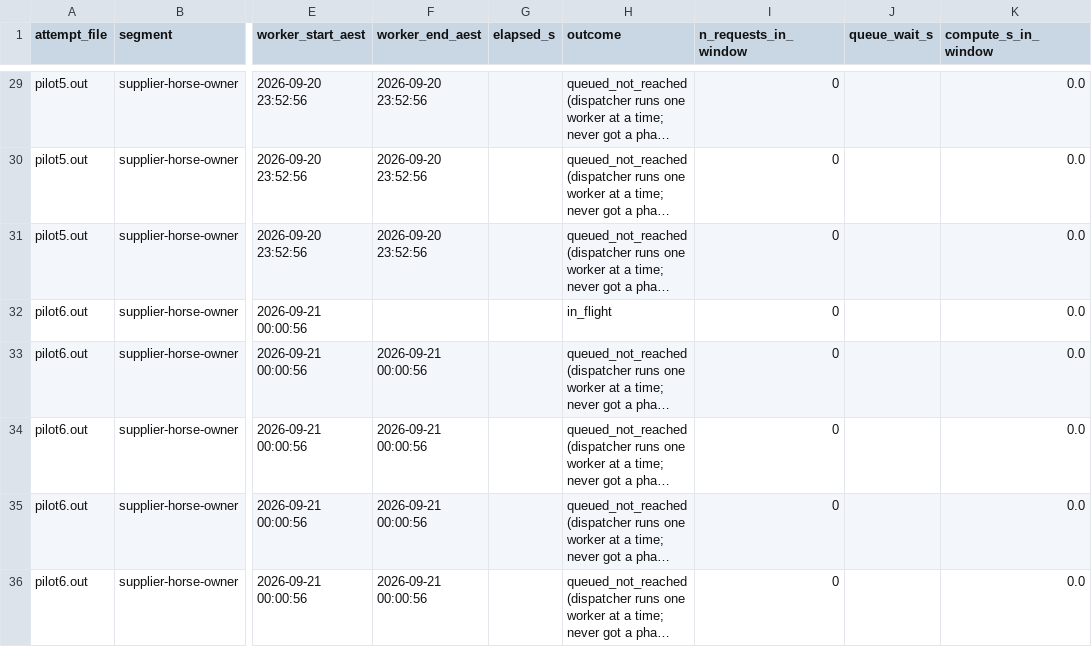
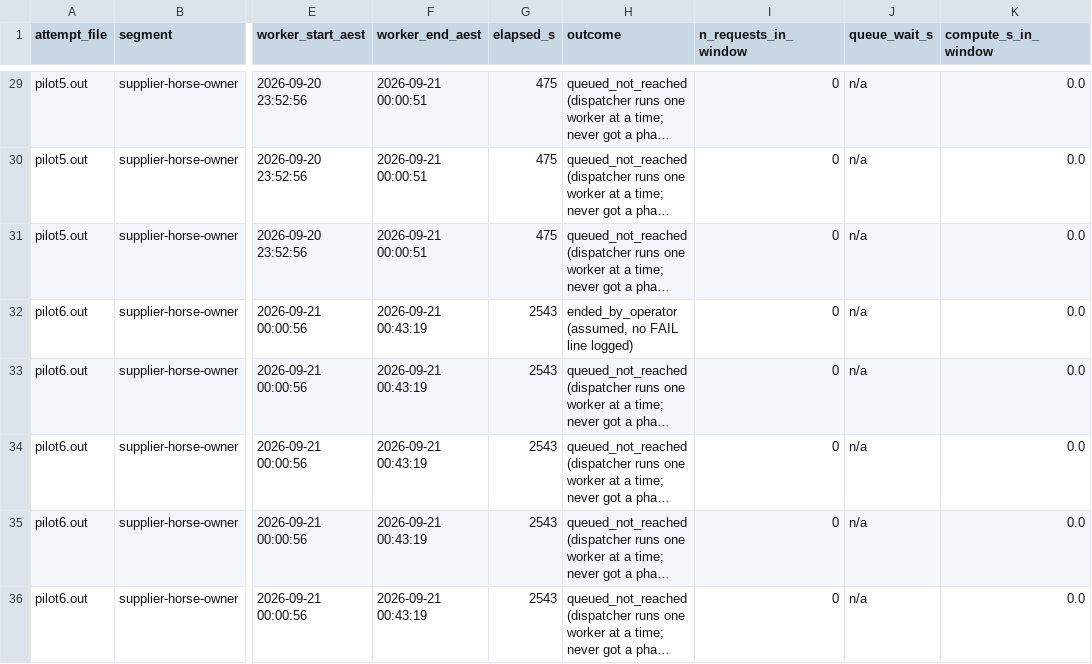
Before and after one commit to overseers-desk/skillbooks, a CSV file: outreach-spar/experiments/exp-sonnet-vs-local-llm/spar-s-ollama-qwen3-30b-a3b/2026-09-21-worker-attempts.csv, drawn as a sheet; only a part is shown, gaps mark what is left out; long unchanged cells end in …; the diff covers the shown part only; the diff names each change by its address in the sheet, - before the commit and + after, or states it on an @@ line.

```diff
--- a/outreach-spar/experiments/exp-sonnet-vs-local-llm/spar-s-ollama-qwen3-30b-a3b/2026-09-21-worker-attempts.csv
+++ b/outreach-spar/experiments/exp-sonnet-vs-local-llm/spar-s-ollama-qwen3-30b-a3b/2026-09-21-worker-attempts.csv
-F29:F31 (worker_end_aest): 2026-09-20 23:52:56
+F29:F31 (worker_end_aest): 2026-09-21 00:00:51
-G29:G31 (elapsed_s): (empty)
+G29:G31 (elapsed_s): 475
-J29:J36 (queue_wait_s): (empty)
+J29:J36 (queue_wait_s): n/a
-F32 (worker_end_aest): (empty)
+F32 (worker_end_aest): 2026-09-21 00:43:19
-G32:G36 (elapsed_s): (empty)
+G32:G36 (elapsed_s): 2543
-H32 (outcome): in_flight
+H32 (outcome): ended_by_operator (assumed, no FAIL line logged)
-F33:F36 (worker_end_aest): 2026-09-21 00:00:56
+F33:F36 (worker_end_aest): 2026-09-21 00:43:19
```
Also changed, not shown: 6 added rows and 62 edited cells elsewhere in this file, outreach-spar/experiments/exp-sonnet-vs-local-llm/spar-s-ollama-qwen3-30b-a3b/2026-09-21-ollama-requests.csv, 2 other files.
